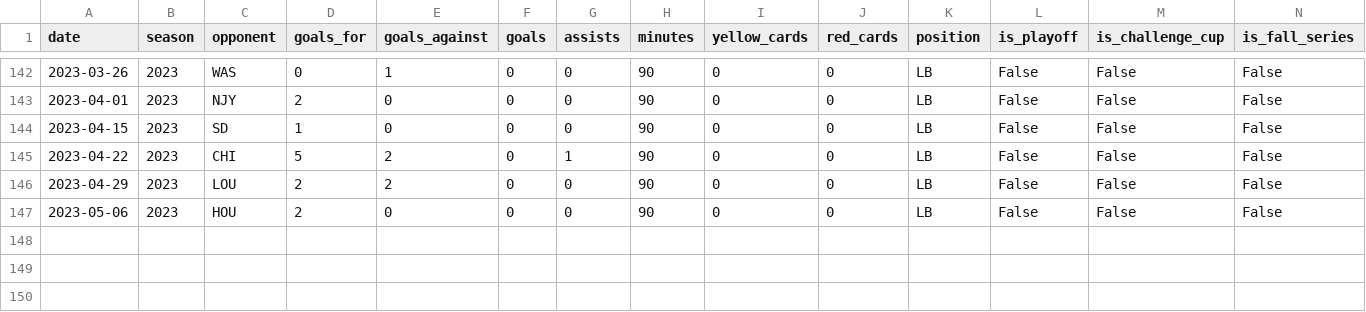
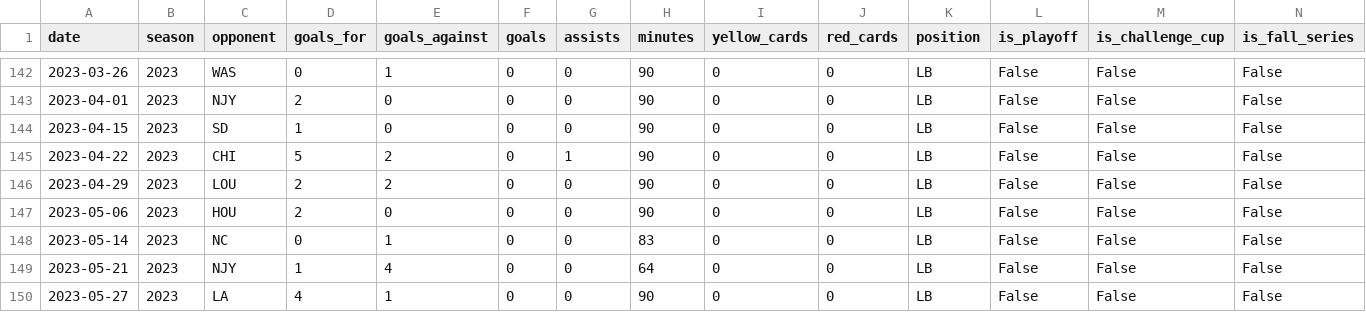
Before and after one commit to agale123/soccer-analytics, a CSV file: lu-barnes/data/nwslr_matches.csv, drawn as a sheet; only a part is shown, gaps mark what is left out; the diff names each change by its address in the sheet, - before the commit and + after, or states it on an @@ line.

```diff
--- a/lu-barnes/data/nwslr_matches.csv
+++ b/lu-barnes/data/nwslr_matches.csv
+row 148: 2023-05-14 | 2023 | NC | 0 | 1 | 0 | 0 | 83 | 0 | 0 | LB | False | False | False
+row 149: 2023-05-21 | 2023 | NJY | 1 | 4 | 0 | 0 | 64 | 0 | 0 | LB | False | False | False
+row 150: 2023-05-27 | 2023 | LA | 4 | 1 | 0 | 0 | 90 | 0 | 0 | LB | False | False | False
```
Also changed, not shown: lu-barnes/data/raw/2023.csv, lu-barnes/web/all_matches.csv, 4 other files.
